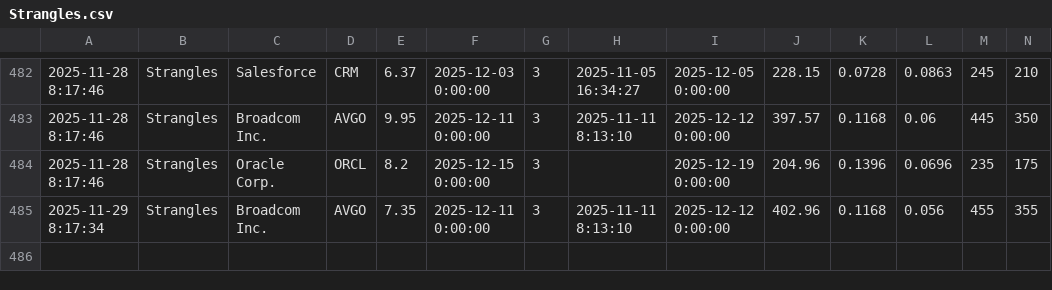
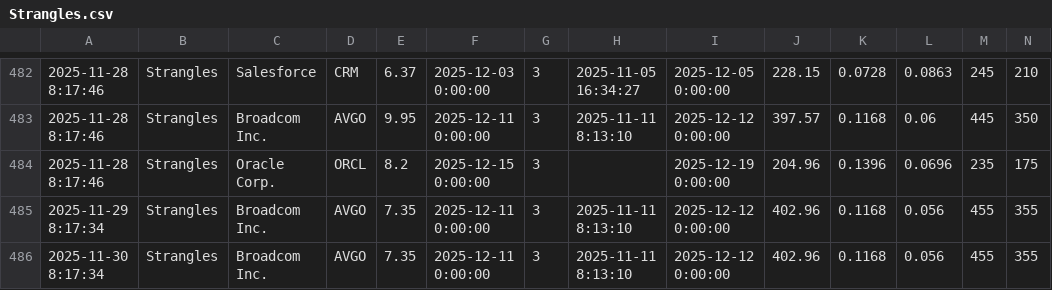
Before and after one commit to TeneikaAskew/stocks, a CSV file: google-apps-script/data/Strangles.csv, drawn as a sheet; only a part is shown, gaps mark what is left out; rows hold the shown columns only; the diff names each change by its address in the sheet, - before the commit and + after, or states it on an @@ line.

```diff
--- a/google-apps-script/data/Strangles.csv
+++ b/google-apps-script/data/Strangles.csv
+row 486: 2025-11-30 8:17:34 | Strangles | Broadcom Inc. | AVGO | 7.35 | 2025-12-11 0:00:00 | 3 | 2025-11-11 8:13:10 | 2025-12-12 0:00:00 | 402.96 | 0.1168 | 0.056 | 455 | 355
```
Also changed, not shown: 4 other files.
